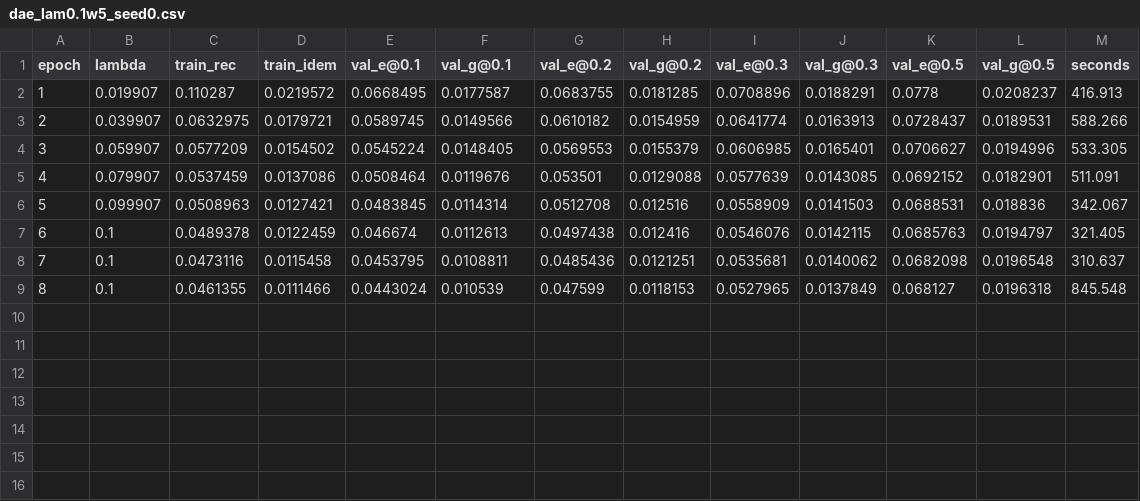
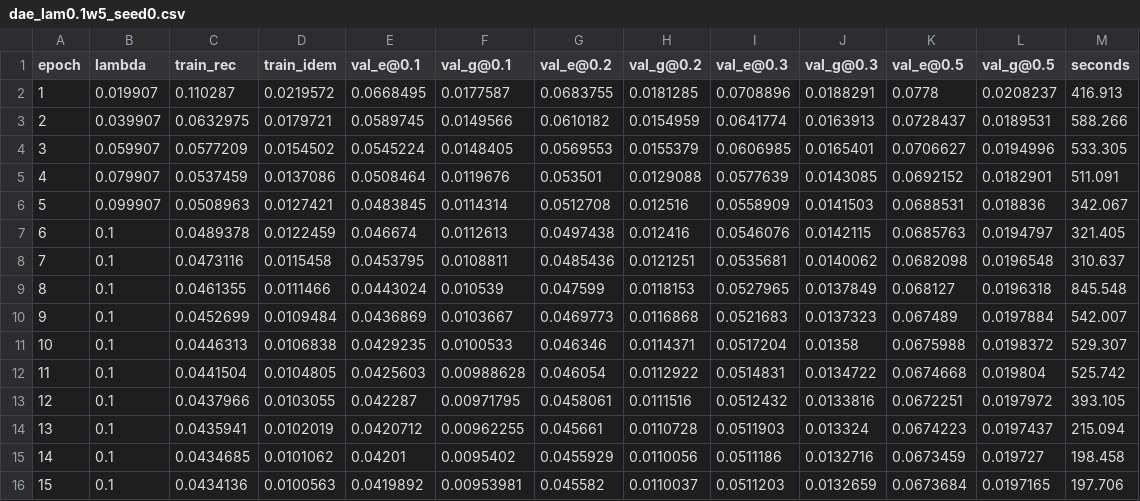
Before and after one commit to milmanb/fixed-point-reliability, a CSV file: results/train/dae_lam0.1w5_seed0.csv, drawn as a sheet; the diff names each change by its address in the sheet, - before the commit and + after, or states it on an @@ line.

```diff
--- a/results/train/dae_lam0.1w5_seed0.csv
+++ b/results/train/dae_lam0.1w5_seed0.csv
+row 10: 9 | 0.1 | 0.0452699 | 0.0109484 | 0.0436869 | 0.0103667 | 0.0469773 | 0.0116868 | 0.0521683 | 0.0137323 | 0.067489 | 0.0197884 | 542.007
+row 11: 10 | 0.1 | 0.0446313 | 0.0106838 | 0.0429235 | 0.0100533 | 0.046346 | 0.0114371 | 0.0517204 | 0.01358 | 0.0675988 | 0.0198372 | 529.307
+row 12: 11 | 0.1 | 0.0441504 | 0.0104805 | 0.0425603 | 0.00988628 | 0.046054 | 0.0112922 | 0.0514831 | 0.0134722 | 0.0674668 | 0.019804 | 525.742
+row 13: 12 | 0.1 | 0.0437966 | 0.0103055 | 0.042287 | 0.00971795 | 0.0458061 | 0.0111516 | 0.0512432 | 0.0133816 | 0.0672251 | 0.0197972 | 393.105
+row 14: 13 | 0.1 | 0.0435941 | 0.0102019 | 0.0420712 | 0.00962255 | 0.045661 | 0.0110728 | 0.0511903 | 0.013324 | 0.0674223 | 0.0197437 | 215.094
+row 15: 14 | 0.1 | 0.0434685 | 0.0101062 | 0.04201 | 0.0095402 | 0.0455929 | 0.0110056 | 0.0511186 | 0.0132716 | 0.0673459 | 0.019727 | 198.458
+row 16: 15 | 0.1 | 0.0434136 | 0.0100563 | 0.0419892 | 0.00953981 | 0.045582 | 0.0110037 | 0.0511203 | 0.0132659 | 0.0673684 | 0.0197165 | 197.706
```
Also changed, not shown: results/train/dae_lam0.1w5_seed1.csv, 19 other files.
